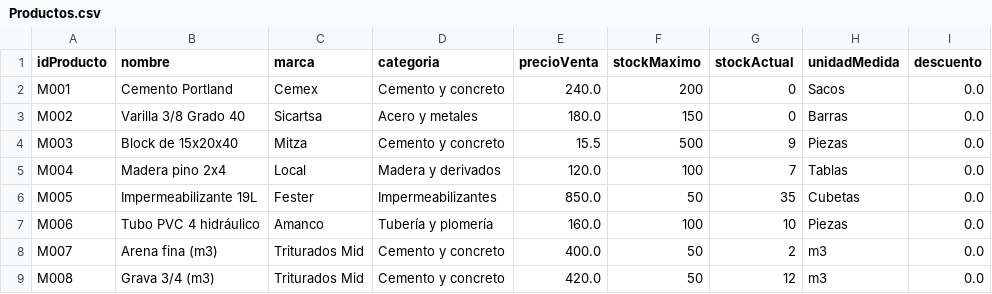
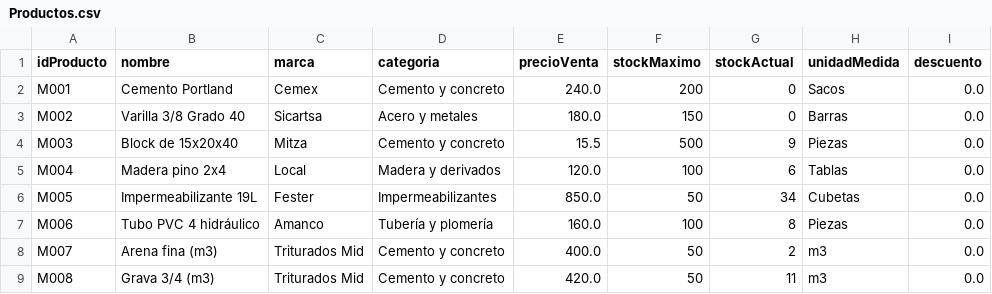
Before and after one commit to CristopherBv/ManagementSystem_MDC, a CSV file: dataBase/Productos.csv, drawn as a sheet.

```diff
--- a/dataBase/Productos.csv
+++ b/dataBase/Productos.csv
@@ -4,6 +4,6 @@ M002,Varilla 3/8 Grado 40,Sicartsa,Acero y metales,180.0,150,0,Barras,0.0
 M003,Block de 15x20x40,Mitza,Cemento y concreto,15.5,500,9,Piezas,0.0
-M004,Madera pino 2x4,Local,Madera y derivados,120.0,100,7,Tablas,0.0
-M005,Impermeabilizante 19L,Fester,Impermeabilizantes,850.0,50,35,Cubetas,0.0
-M006,Tubo PVC 4 hidráulico,Amanco,Tubería y plomería,160.0,100,10,Piezas,0.0
+M004,Madera pino 2x4,Local,Madera y derivados,120.0,100,6,Tablas,0.0
+M005,Impermeabilizante 19L,Fester,Impermeabilizantes,850.0,50,34,Cubetas,0.0
+M006,Tubo PVC 4 hidráulico,Amanco,Tubería y plomería,160.0,100,8,Piezas,0.0
 M007,Arena fina (m3),Triturados Mid,Cemento y concreto,400.0,50,2,m3,0.0
-M008,Grava 3/4 (m3),Triturados Mid,Cemento y concreto,420.0,50,12,m3,0.0
+M008,Grava 3/4 (m3),Triturados Mid,Cemento y concreto,420.0,50,11,m3,0.0
```
Also changed, not shown: dataBase/clientes.csv, dataBase/detalleVenta.csv, 5 other files.
